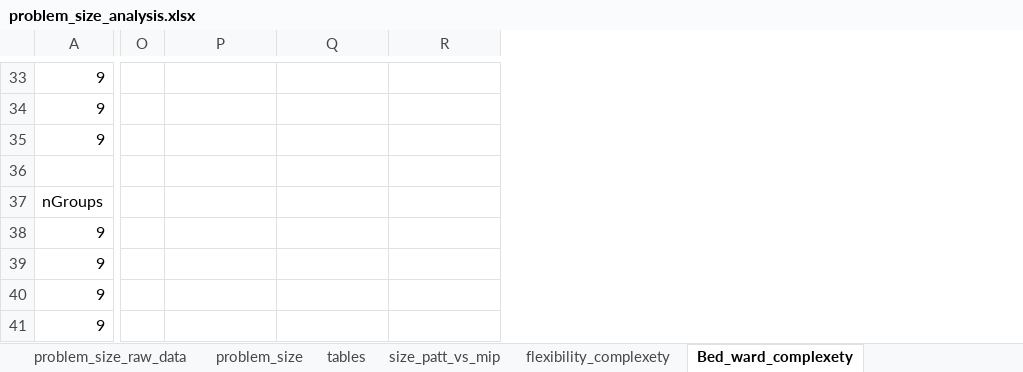
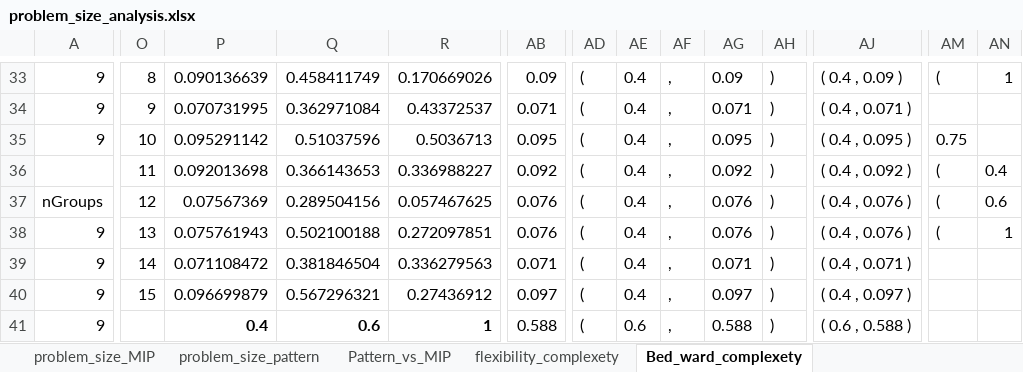
Before and after one commit to KatarinaVdP/master2022, an Excel workbook: input_output/saved_results/problem_size_analysis.xlsx, sheet Bed_ward_complexety, drawn as a sheet; only a part is shown, gaps mark what is left out; values as stored, in another font and other column widths than the file's, no borders; charts and pictures not drawn; rows hold the shown columns only; the diff covers the shown part only; the diff names each change by its address in the sheet, - before the commit and + after, or states it on an @@ line.

```diff
--- a/input_output/saved_results/problem_size_analysis.xlsx (sheet Bed_ward_complexety)
+++ b/input_output/saved_results/problem_size_analysis.xlsx (sheet Bed_ward_complexety)
-sheet tab: problem_size_raw_data
+sheet tab: problem_size_MIP
-sheet tab: problem_size
-sheet tab: tables
-sheet tab: size_patt_vs_mip
+sheet tab: problem_size_pattern
+sheet tab: Pattern_vs_MIP
+column AB, rows 33-41: 0.09 | 0.071 | 0.095 | 0.092 | 0.076 | 0.076 | 0.071 | 0.097 | 0.588
+column AD, rows 33-41: all (
+column AE, rows 33-41: 0.4 | 0.4 | 0.4 | 0.4 | 0.4 | 0.4 | 0.4 | 0.4 | 0.6
+column AF, rows 33-41: all ,
+column AG, rows 33-41: 0.09 | 0.071 | 0.095 | 0.092 | 0.076 | 0.076 | 0.071 | 0.097 | 0.588
+column AH, rows 33-41: all )
+column AJ, rows 33-41: ( 0.4 , 0.09 ) | ( 0.4 , 0.071 ) | ( 0.4 , 0.095 ) | ( 0.4 , 0.092 ) | ( 0.4 , 0.076 ) | ( 0.4 , 0.076 ) | ( 0.4 , 0.071 ) | ( 0.4 , 0.097 ) | ( 0.6 , 0.588 )
+column AM, rows 33-38: ( |  | 0.75 | ( | ( | (
+column AN, rows 33-38: 1 |  |  | 0.4 | 0.6 | 1
-O33: (empty)
+O33: 8
-P33: (empty)
+P33: 0.090136639
-Q33: (empty)
+Q33: 0.458411749
-R33: (empty)
+R33: 0.170669026
-O34: (empty)
+O34: 9
-P34: (empty)
+P34: 0.070731995
-Q34: (empty)
+Q34: 0.362971084
-R34: (empty)
+R34: 0.43372537
-O35: (empty)
+O35: 10
-P35: (empty)
+P35: 0.095291142
-Q35: (empty)
+Q35: 0.51037596
-R35: (empty)
+R35: 0.5036713
-row 36: (empty)
+row 36:  | 11 | 0.092013698 | 0.366143653 | 0.336988227 | 0.092 | ( | 0.4 | , | 0.092 | ) | ( 0.4 , 0.092 ) | ( | 0.4
-O37: (empty)
+O37: 12
-P37: (empty)
+P37: 0.07567369
-Q37: (empty)
+Q37: 0.289504156
-R37: (empty)
+R37: 0.057467625
-O38: (empty)
+O38: 13
-P38: (empty)
+P38: 0.075761943
-Q38: (empty)
+Q38: 0.502100188
-R38: (empty)
+R38: 0.272097851
-O39: (empty)
+O39: 14
-P39: (empty)
+P39: 0.071108472
-Q39: (empty)
+Q39: 0.381846504
-R39: (empty)
+R39: 0.336279563
-O40: (empty)
+O40: 15
-P40: (empty)
+P40: 0.096699879
-Q40: (empty)
+Q40: 0.567296321
-R40: (empty)
+R40: 0.27436912
-P41: (empty)
+P41: 0.4
-Q41: (empty)
+Q41: 0.6
-R41: (empty)
+R41: 1
```
Also changed, not shown: 27 added rows, 16 added columns and 57 edited cells elsewhere in this sheet, sheet flexibility_complexety, charts or pictures, input_output/saved_results/test_heuristics_9_groups_10_scen.xlsx, 8 other files.
